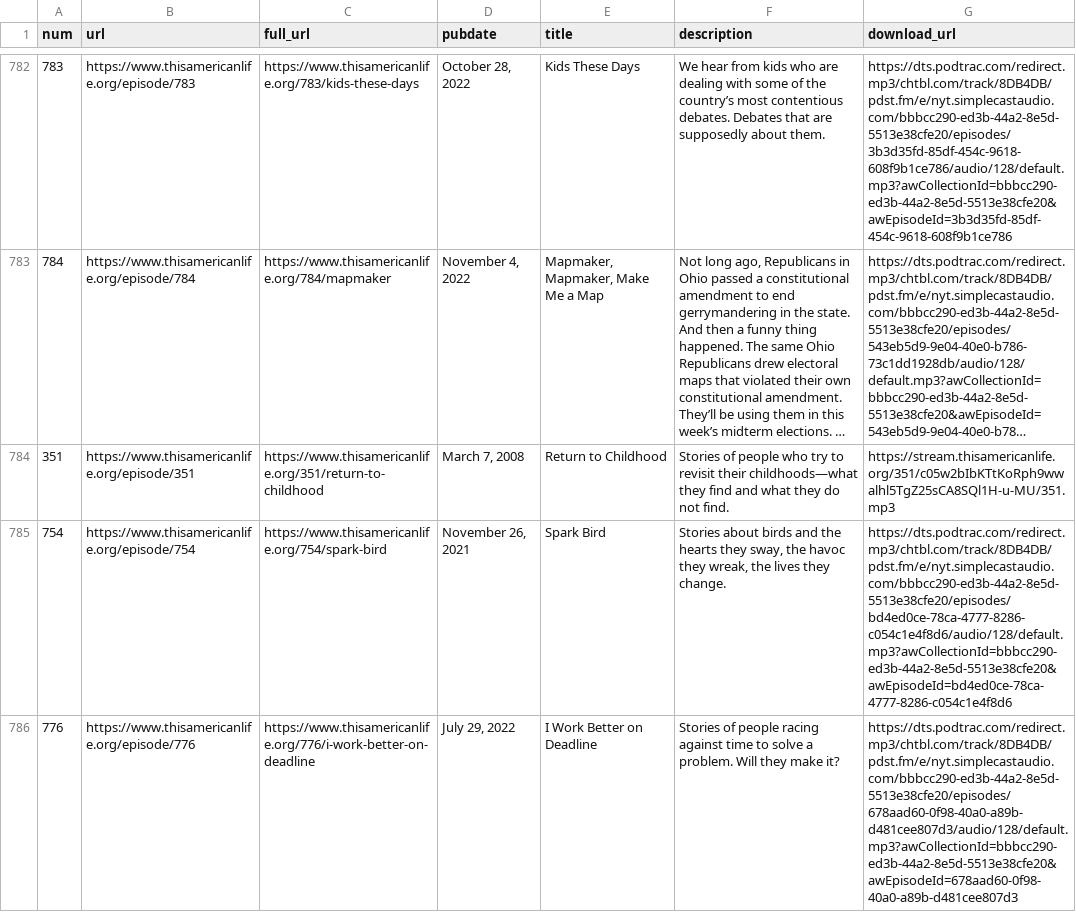
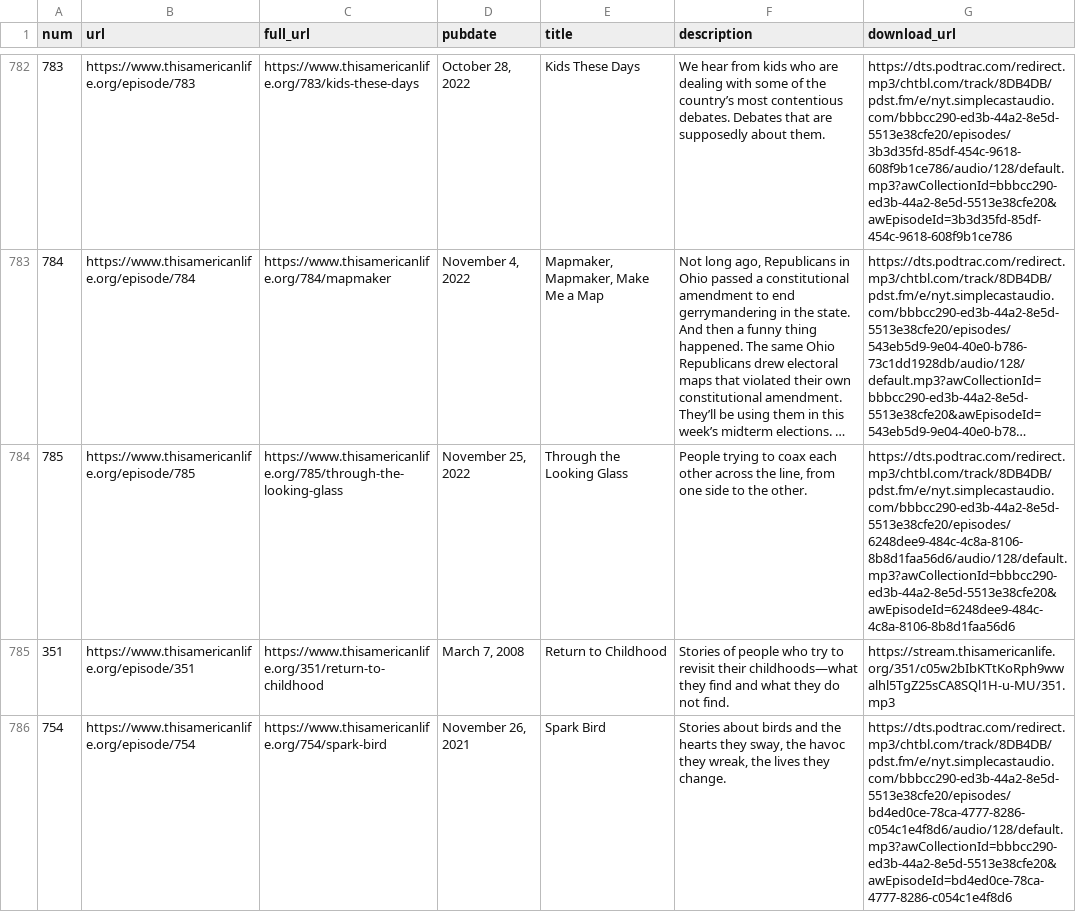
Before and after one commit to dcadata/this-american-life-archive, a CSV file: data/raw.csv, drawn as a sheet; only a part is shown, gaps mark what is left out; the shorter side is filled out with more unchanged rows; long unchanged cells end in …; the diff names each change by its address in the sheet, - before the commit and + after, or states it on an @@ line.

```diff
--- a/data/raw.csv
+++ b/data/raw.csv
+row 784: 785 | https://www.thisamericanlife.org/episode/785 | https://www.thisamericanlife.org/785/through-the-looking-glass | November 25, 2022 | Through the Looking Glass | People trying to coax each other across the line, from one side to the other. | https://dts.podtrac.com/redirect.mp3/chtbl.com/track/8DB4DB/pdst.fm/e/nyt.simplecastaudio.com/bbbcc290-ed3b-44a2-8e5d-5513e38cfe20/episodes/6248dee9-484c-4c8a-8106-8b8d1faa56d6/audio/128/default.mp3?awCollectionId=bbbcc290-ed3b-44a2-8e5d-5513e38cfe20&awEpisodeId=6248dee9-484c-4c8a-8106-8b8d1faa56d6
```
Also changed, not shown: data/transformed.csv, 1 other file.
